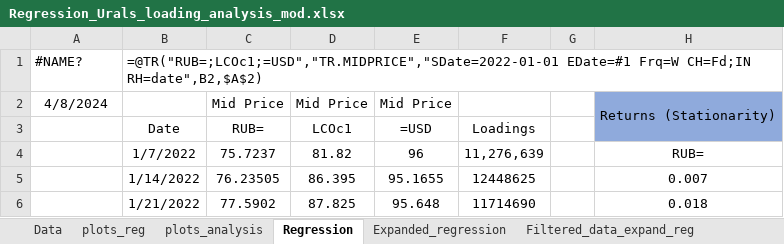
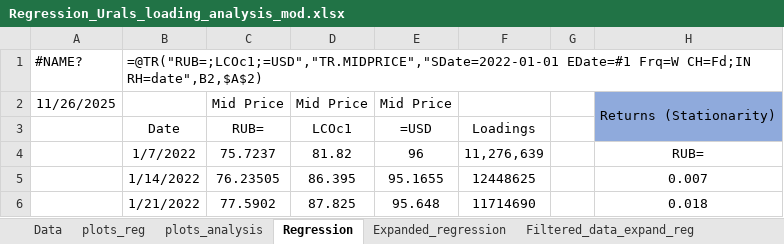
Before and after one commit to Gimkhana/Empirical_Analysis_FM, an Excel workbook: Applied_Research_Framework_Git/Applied_projects/Crude_oil_market_analysis/Regression_Urals_loading_analysis_mod.xlsx, sheet Regression, drawn as a sheet; only a part is shown; values as stored, in another font and other column widths than the file's, no borders; conditional formats not drawn; the diff names each change by its address in the sheet, - before the commit and + after, or states it on an @@ line.

Commit message:
Updated Urals ML analysis

```diff
--- a/Applied_Research_Framework_Git/Applied_projects/Crude_oil_market_analysis/Regression_Urals_loading_analysis_mod.xlsx (sheet Regression)
+++ b/Applied_Research_Framework_Git/Applied_projects/Crude_oil_market_analysis/Regression_Urals_loading_analysis_mod.xlsx (sheet Regression)
-A2: 4/8/2024
+A2: 11/26/2025
```
Also changed, not shown: charts or pictures, 4 other files.
